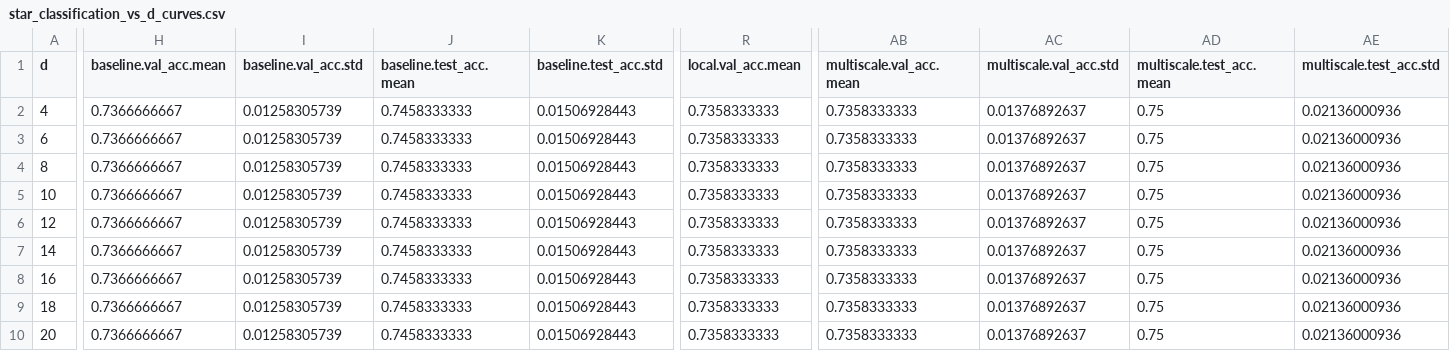
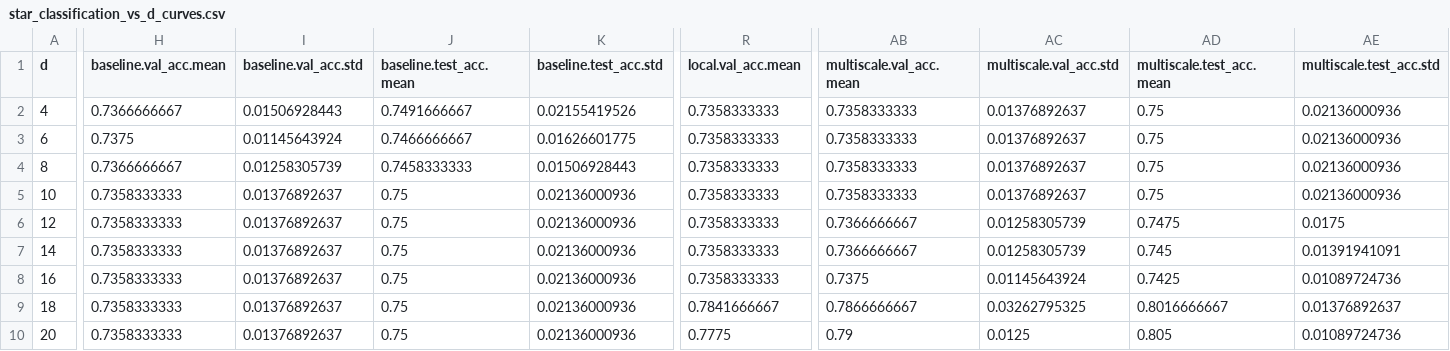
Before and after one commit to QAMPprojetc6/quantum_kernels, a CSV file: figs/checkpoint3/vs_d/star_classification_vs_d_curves.csv, drawn as a sheet; only a part is shown, gaps mark what is left out; the diff covers the shown part only; the diff names each change by its address in the sheet, - before the commit and + after, or states it on an @@ line.

Commit message:
fixed summaries values

```diff
--- a/figs/checkpoint3/vs_d/star_classification_vs_d_curves.csv
+++ b/figs/checkpoint3/vs_d/star_classification_vs_d_curves.csv
-I2 (baseline.val_acc.std): 0.01258305739
+I2 (baseline.val_acc.std): 0.01506928443
-J2 (baseline.test_acc.mean): 0.7458333333
+J2 (baseline.test_acc.mean): 0.7491666667
-K2 (baseline.test_acc.std): 0.01506928443
+K2 (baseline.test_acc.std): 0.02155419526
-H3 (baseline.val_acc.mean): 0.7366666667
+H3 (baseline.val_acc.mean): 0.7375
-I3 (baseline.val_acc.std): 0.01258305739
+I3 (baseline.val_acc.std): 0.01145643924
-J3 (baseline.test_acc.mean): 0.7458333333
+J3 (baseline.test_acc.mean): 0.7466666667
-K3 (baseline.test_acc.std): 0.01506928443
+K3 (baseline.test_acc.std): 0.01626601775
-H5:H10 (baseline.val_acc.mean): 0.7366666667
+H5:H10 (baseline.val_acc.mean): 0.7358333333
-I5:I10 (baseline.val_acc.std): 0.01258305739
+I5:I10 (baseline.val_acc.std): 0.01376892637
-J5:J10 (baseline.test_acc.mean): 0.7458333333
+J5:J10 (baseline.test_acc.mean): 0.75
-K5:K10 (baseline.test_acc.std): 0.01506928443
+K5:K10 (baseline.test_acc.std): 0.02136000936
-AB6:AB7 (multiscale.val_acc.mean): 0.7358333333
+AB6:AB7 (multiscale.val_acc.mean): 0.7366666667
-AC6:AC7 (multiscale.val_acc.std): 0.01376892637
+AC6:AC7 (multiscale.val_acc.std): 0.01258305739
-AD6 (multiscale.test_acc.mean): 0.75
+AD6 (multiscale.test_acc.mean): 0.7475
-AE6 (multiscale.test_acc.std): 0.02136000936
+AE6 (multiscale.test_acc.std): 0.0175
-AD7 (multiscale.test_acc.mean): 0.75
+AD7 (multiscale.test_acc.mean): 0.745
-AE7 (multiscale.test_acc.std): 0.02136000936
+AE7 (multiscale.test_acc.std): 0.01391941091
-AB8 (multiscale.val_acc.mean): 0.7358333333
+AB8 (multiscale.val_acc.mean): 0.7375
-AC8 (multiscale.val_acc.std): 0.01376892637
+AC8 (multiscale.val_acc.std): 0.01145643924
-AD8 (multiscale.test_acc.mean): 0.75
+AD8 (multiscale.test_acc.mean): 0.7425
-AE8 (multiscale.test_acc.std): 0.02136000936
+AE8 (multiscale.test_acc.std): 0.01089724736
-R9 (local.val_acc.mean): 0.7358333333
+R9 (local.val_acc.mean): 0.7841666667
-AB9 (multiscale.val_acc.mean): 0.7358333333
+AB9 (multiscale.val_acc.mean): 0.7866666667
-AC9 (multiscale.val_acc.std): 0.01376892637
+AC9 (multiscale.val_acc.std): 0.03262795325
-AD9 (multiscale.test_acc.mean): 0.75
+AD9 (multiscale.test_acc.mean): 0.8016666667
-AE9 (multiscale.test_acc.std): 0.02136000936
+AE9 (multiscale.test_acc.std): 0.01376892637
-R10 (local.val_acc.mean): 0.7358333333
+R10 (local.val_acc.mean): 0.7775
-AB10 (multiscale.val_acc.mean): 0.7358333333
+AB10 (multiscale.val_acc.mean): 0.79
-AC10 (multiscale.val_acc.std): 0.01376892637
+AC10 (multiscale.val_acc.std): 0.0125
-AD10 (multiscale.test_acc.mean): 0.75
+AD10 (multiscale.test_acc.mean): 0.805
-AE10 (multiscale.test_acc.std): 0.02136000936
+AE10 (multiscale.test_acc.std): 0.01089724736
```
Also changed, not shown: 6 edited cells elsewhere in this file, figs/checkpoint3/vs_d/breast_cancer_vs_d_curves.csv, figs/checkpoint3/vs_d/exam_score_prediction_vs_d_curves.csv, 11 other files.
